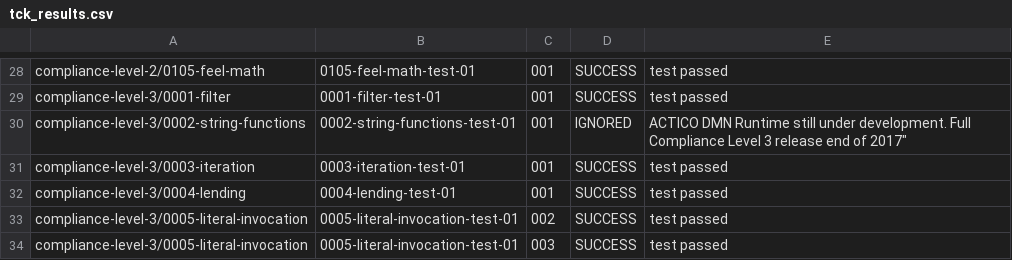
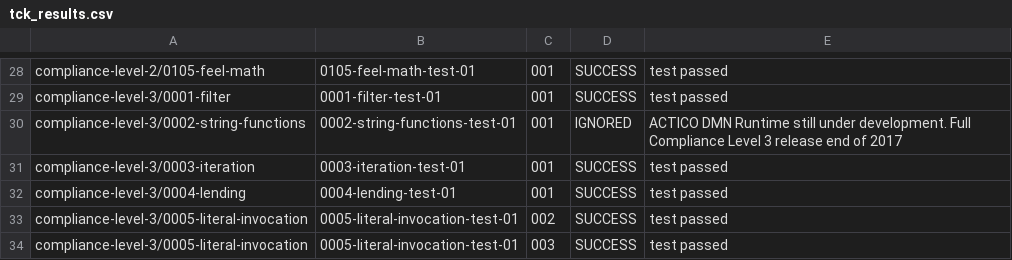
Before and after one commit to dmn-tck/tck, a CSV file: TestResults/ACTICO/8.0.0-beta/tck_results.csv (was TestResults/ACTICO/tck_results.csv), drawn as a sheet; only a part is shown, gaps mark what is left out.

Commit message:
Fixing ACTICO result files

```diff
--- a/TestResults/ACTICO/tck_results.csv
+++ b/TestResults/ACTICO/8.0.0-beta/tck_results.csv
@@ -29,3 +29,3 @@ compliance-level-2/0105-feel-math,0105-feel-math-test-01,001,SUCCESS,test passed
 compliance-level-3/0001-filter,0001-filter-test-01,001,SUCCESS,test passed
-compliance-level-3/0002-string-functions,0002-string-functions-test-01,001,IGNORED,ACTICO DMN Runtime still under development. Full Compliance Level 3 release end of 2017"
+compliance-level-3/0002-string-functions,0002-string-functions-test-01,001,IGNORED,ACTICO DMN Runtime still under development. Full Compliance Level 3 release end of 2017
 compliance-level-3/0003-iteration,0003-iteration-test-01,001,SUCCESS,test passed
```
Also changed, not shown: 1 other file.
